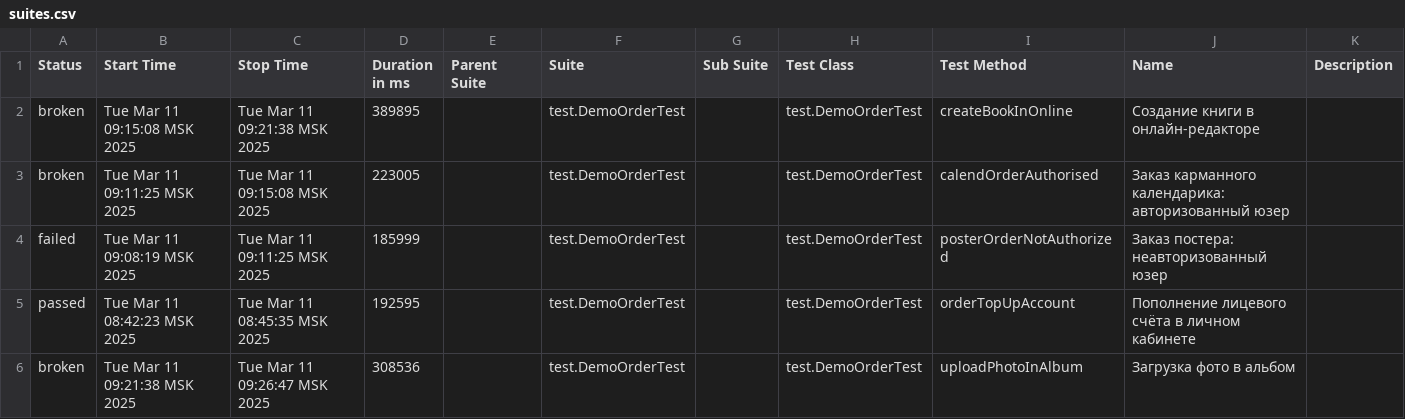
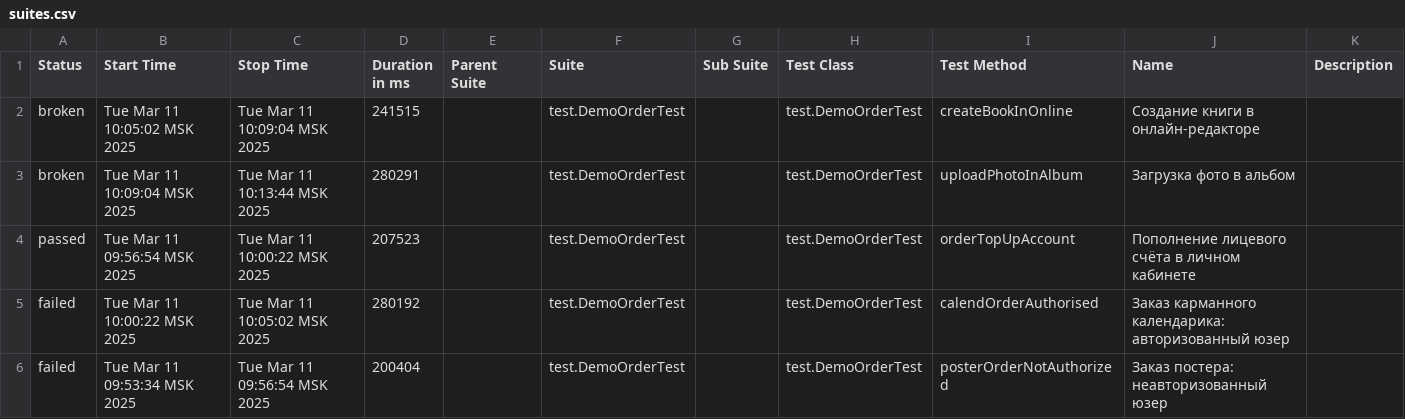
Before and after one commit to polinam-netprint/allure-reports-for-web, a CSV file: web-master/allure-maven-plugin/data/suites.csv, drawn as a sheet.

Commit message:
Web Allure Report - master

```diff
--- a/web-master/allure-maven-plugin/data/suites.csv
+++ b/web-master/allure-maven-plugin/data/suites.csv
@@ -1,6 +1,6 @@
 "Status","Start Time","Stop Time","Duration in ms","Parent Suite","Suite","Sub Suite","Test Class","Test Method","Name","Description"
-"broken","Tue Mar 11 09:15:08 MSK 2025","Tue Mar 11 09:21:38 MSK 2025","389895","","test.DemoOrderTest","","test.DemoOrderTest","createBookInOnline","Создание книги в онлайн-редакторе",""
-"broken","Tue Mar 11 09:11:25 MSK 2025","Tue Mar 11 09:15:08 MSK 2025","223005","","test.DemoOrderTest","","test.DemoOrderTest","calendOrderAuthorised","Заказ карманного календарика: авторизованный юзер",""
-"failed","Tue Mar 11 09:08:19 MSK 2025","Tue Mar 11 09:11:25 MSK 2025","185999","","test.DemoOrderTest","","test.DemoOrderTest","posterOrderNotAuthorized","Заказ постера: неавторизованный юзер",""
-"passed","Tue Mar 11 08:42:23 MSK 2025","Tue Mar 11 08:45:35 MSK 2025","192595","","test.DemoOrderTest","","test.DemoOrderTest","orderTopUpAccount","Пополнение лицевого счёта в личном кабинете",""
-"broken","Tue Mar 11 09:21:38 MSK 2025","Tue Mar 11 09:26:47 MSK 2025","308536","","test.DemoOrderTest","","test.DemoOrderTest","uploadPhotoInAlbum","Загрузка фото в альбом",""
+"broken","Tue Mar 11 10:05:02 MSK 2025","Tue Mar 11 10:09:04 MSK 2025","241515","","test.DemoOrderTest","","test.DemoOrderTest","createBookInOnline","Создание книги в онлайн-редакторе",""
+"broken","Tue Mar 11 10:09:04 MSK 2025","Tue Mar 11 10:13:44 MSK 2025","280291","","test.DemoOrderTest","","test.DemoOrderTest","uploadPhotoInAlbum","Загрузка фото в альбом",""
+"passed","Tue Mar 11 09:56:54 MSK 2025","Tue Mar 11 10:00:22 MSK 2025","207523","","test.DemoOrderTest","","test.DemoOrderTest","orderTopUpAccount","Пополнение лицевого счёта в личном кабинете",""
+"failed","Tue Mar 11 10:00:22 MSK 2025","Tue Mar 11 10:05:02 MSK 2025","280192","","test.DemoOrderTest","","test.DemoOrderTest","calendOrderAuthorised","Заказ карманного календарика: авторизованный юзер",""
+"failed","Tue Mar 11 09:53:34 MSK 2025","Tue Mar 11 09:56:54 MSK 2025","200404","","test.DemoOrderTest","","test.DemoOrderTest","posterOrderNotAuthorized","Заказ постера: неавторизованный юзер",""
```
Also changed, not shown: 34 other files.
